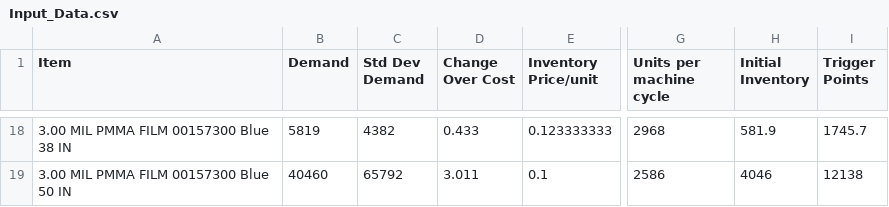
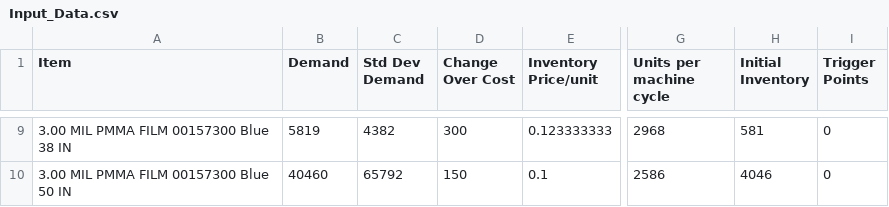
Before and after one commit to thompsonw/LP_Cost_Production_Model, a CSV file: Input_Data.csv, drawn as a sheet; only a part is shown, gaps mark what is left out; addresses are those after the commit; the diff covers the shown part only; the diff names each change by its address in the sheet, - before the commit and + after, or states it on an @@ line.

Commit message:
change float input to int

```diff
--- a/Input_Data.csv
+++ b/Input_Data.csv
-D9 (Change Over Cost): 0.433
+D9 (Change Over Cost): 300
-H9 (Initial Inventory): 581.9
+H9 (Initial Inventory): 581
-I9 (Trigger Points): 1745.7
+I9 (Trigger Points): 0
-D10 (Change Over Cost): 3.011
+D10 (Change Over Cost): 150
-I10 (Trigger Points): 12138
+I10 (Trigger Points): 0
```
Also changed, not shown: 9 removed rows and 21 edited cells elsewhere in this file.
